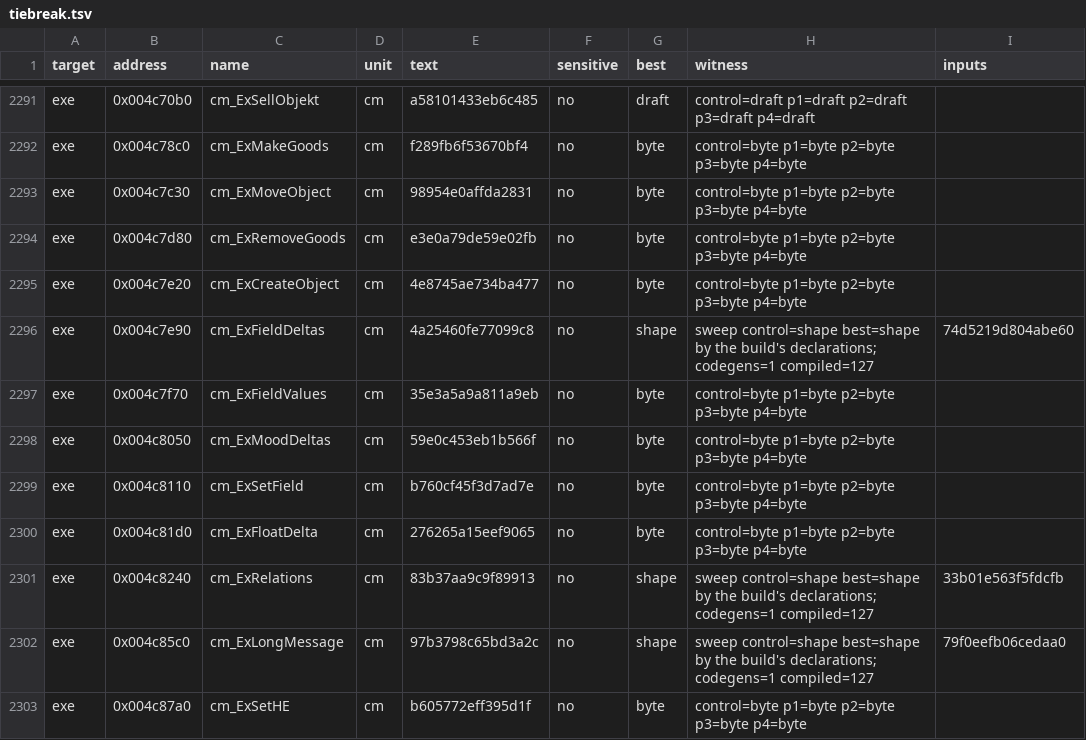
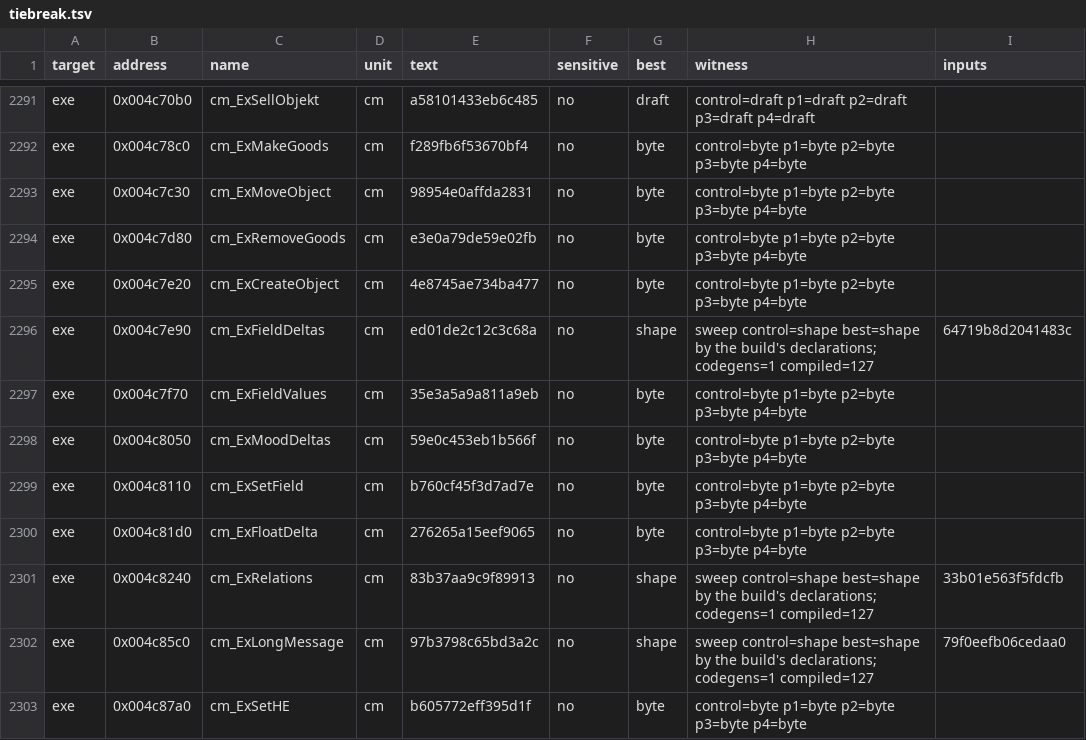
Before and after one commit to guildhaus/reguild, a TSV file: ledger/tiebreak.tsv, drawn as a sheet; only a part is shown, gaps mark what is left out.

```diff
--- a/ledger/tiebreak.tsv
+++ b/ledger/tiebreak.tsv
@@ -2295,3 +2295,3 @@ exe	0x004c7d80	cm_ExRemoveGoods	cm	e3e0a79de59e02fb	no	byte	control=byte p1=byte
 exe	0x004c7e20	cm_ExCreateObject	cm	4e8745ae734ba477	no	byte	control=byte p1=byte p2=byte p3=byte p4=byte	
-exe	0x004c7e90	cm_ExFieldDeltas	cm	4a25460fe77099c8	no	shape	sweep control=shape best=shape by the build's declarations; codegens=1 compiled=127	74d5219d804abe60
+exe	0x004c7e90	cm_ExFieldDeltas	cm	ed01de2c12c3c68a	no	shape	sweep control=shape best=shape by the build's declarations; codegens=1 compiled=127	64719b8d2041483c
 exe	0x004c7f70	cm_ExFieldValues	cm	35e3a5a9a811a9eb	no	byte	control=byte p1=byte p2=byte p3=byte p4=byte	
```
Also changed, not shown: 2 other files.
